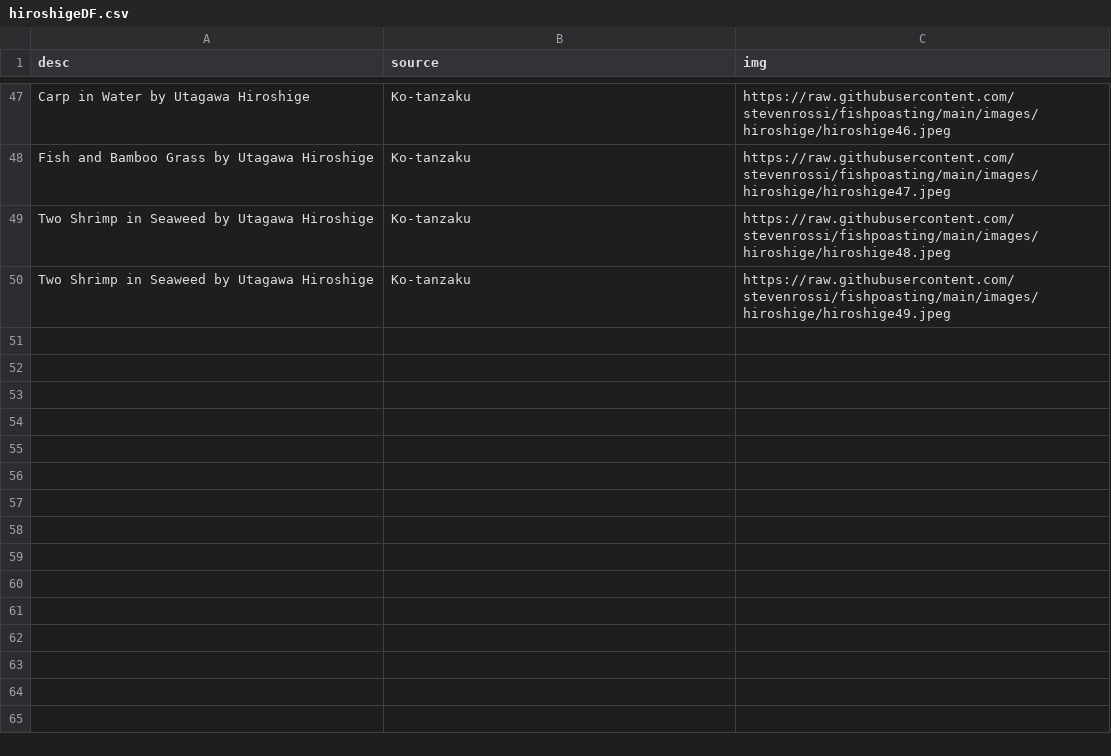
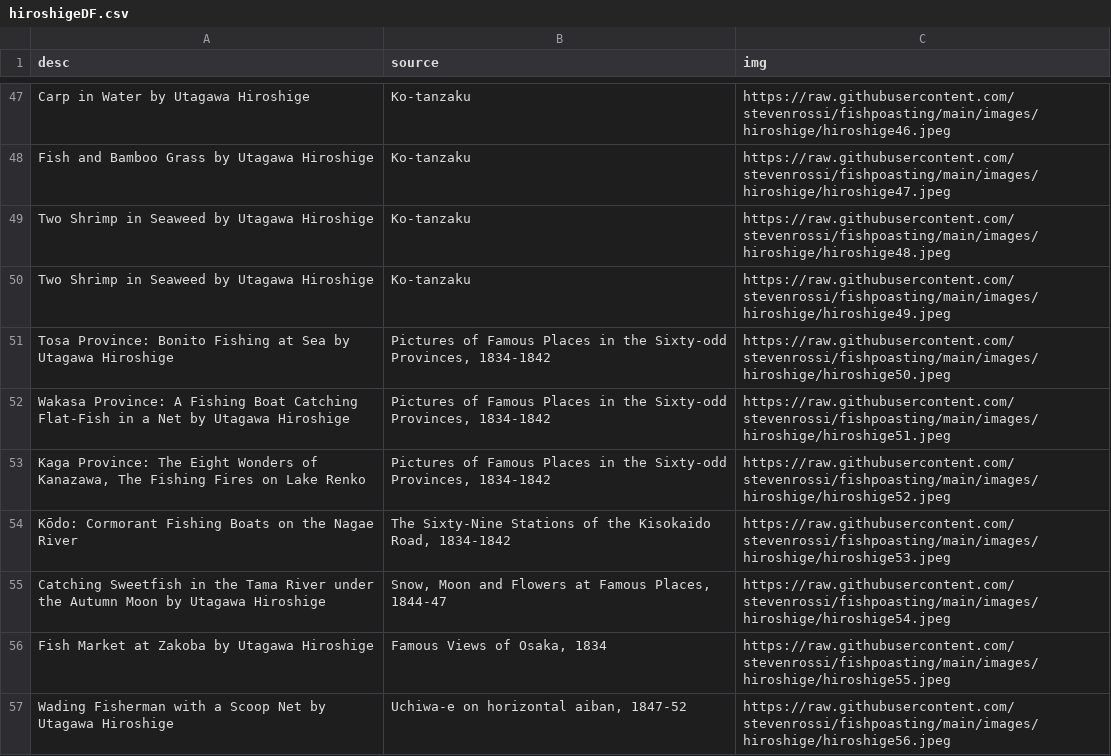
Before and after one commit to stevenrossi/fishpoasting, a CSV file: hiroshigeDF.csv, drawn as a sheet; only a part is shown, gaps mark what is left out.

```diff
--- a/hiroshigeDF.csv
+++ b/hiroshigeDF.csv
@@ -50 +50,8 @@ Two Shrimp in Seaweed by Utagawa Hiroshige,Ko-tanzaku,https://raw.githubusercont
 Two Shrimp in Seaweed by Utagawa Hiroshige,Ko-tanzaku,https://raw.githubusercontent.com/stevenrossi/fishpoasting/main/images/hiroshige/hiroshige49.jpeg
+Tosa Province: Bonito Fishing at Sea by Utagawa Hiroshige,"Pictures of Famous Places in the Sixty-odd Provinces, 1834-1842",https://raw.githubusercontent.com/stevenrossi/fishpoasting/main/images/hiroshige/hiroshige50.jpeg
+Wakasa Province: A Fishing Boat Catching Flat-Fish in a Net by Utagawa Hiroshige,"Pictures of Famous Places in the Sixty-odd Provinces, 1834-1842",https://raw.githubusercontent.com/stevenrossi/fishpoasting/main/images/hiroshige/hiroshige51.jpeg
+"Kaga Province: The Eight Wonders of Kanazawa, The Fishing Fires on Lake Renko","Pictures of Famous Places in the Sixty-odd Provinces, 1834-1842",https://raw.githubusercontent.com/stevenrossi/fishpoasting/main/images/hiroshige/hiroshige52.jpeg
+Kōdo: Cormorant Fishing Boats on the Nagae River,"The Sixty-Nine Stations of the Kisokaido Road, 1834-1842",https://raw.githubusercontent.com/stevenrossi/fishpoasting/main/images/hiroshige/hiroshige53.jpeg
+Catching Sweetfish in the Tama River under the Autumn Moon by Utagawa Hiroshige,"Snow, Moon and Flowers at Famous Places, 1844-47",https://raw.githubusercontent.com/stevenrossi/fishpoasting/main/images/hiroshige/hiroshige54.jpeg
+Fish Market at Zakoba by Utagawa Hiroshige,"Famous Views of Osaka, 1834",https://raw.githubusercontent.com/stevenrossi/fishpoasting/main/images/hiroshige/hiroshige55.jpeg
+Wading Fisherman with a Scoop Net by Utagawa Hiroshige,"Uchiwa-e on horizontal aiban, 1847-52",https://raw.githubusercontent.com/stevenrossi/fishpoasting/main/images/hiroshige/hiroshige56.jpeg
```
Also changed, not shown: 7 other files.
